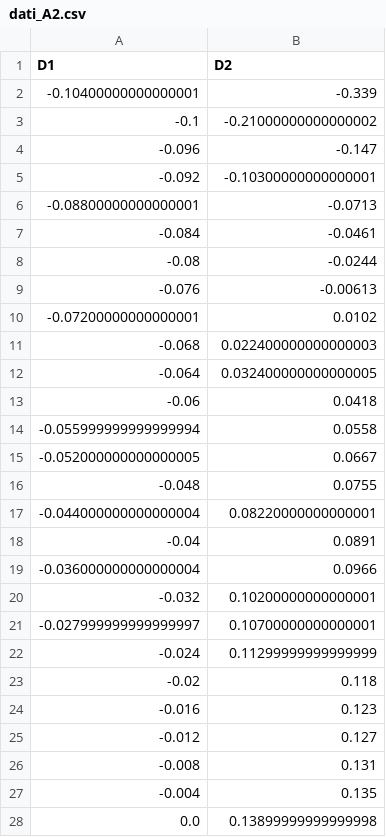
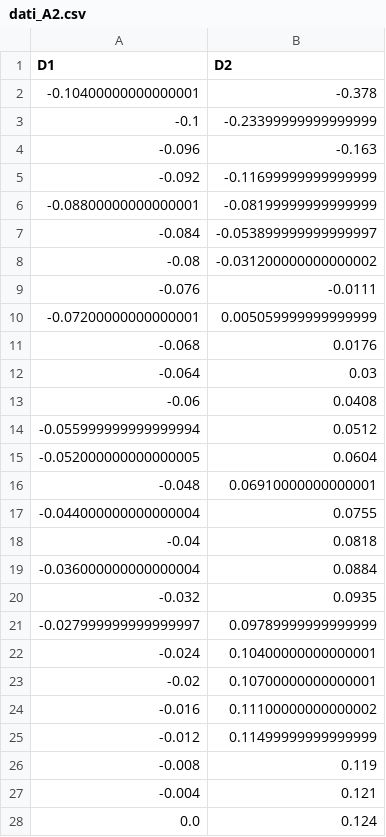
Before and after one commit to micheleFraccaroli/Uroborus, a CSV file: file.dat/dati_A2.csv, drawn as a sheet; only a part is shown; the diff covers the shown part only.

```diff
--- a/file.dat/dati_A2.csv
+++ b/file.dat/dati_A2.csv
@@ -1,28 +1,28 @@
 D1,D2
--0.10400000000000001,-0.339
--0.1,-0.21000000000000002
--0.096,-0.147
--0.092,-0.10300000000000001
--0.08800000000000001,-0.0713
--0.084,-0.0461
--0.08,-0.0244
--0.076,-0.00613
--0.07200000000000001,0.0102
--0.068,0.022400000000000003
--0.064,0.032400000000000005
--0.06,0.0418
--0.055999999999999994,0.0558
--0.052000000000000005,0.0667
--0.048,0.0755
--0.044000000000000004,0.08220000000000001
--0.04,0.0891
--0.036000000000000004,0.0966
--0.032,0.10200000000000001
--0.027999999999999997,0.10700000000000001
--0.024,0.11299999999999999
--0.02,0.118
--0.016,0.123
--0.012,0.127
--0.008,0.131
--0.004,0.135
-0.0,0.13899999999999998
+-0.10400000000000001,-0.378
+-0.1,-0.23399999999999999
+-0.096,-0.163
+-0.092,-0.11699999999999999
+-0.08800000000000001,-0.08199999999999999
+-0.084,-0.053899999999999997
+-0.08,-0.031200000000000002
+-0.076,-0.0111
+-0.07200000000000001,0.005059999999999999
+-0.068,0.0176
+-0.064,0.03
+-0.06,0.0408
+-0.055999999999999994,0.0512
+-0.052000000000000005,0.0604
+-0.048,0.06910000000000001
+-0.044000000000000004,0.0755
+-0.04,0.0818
+-0.036000000000000004,0.0884
+-0.032,0.0935
+-0.027999999999999997,0.09789999999999999
+-0.024,0.10400000000000001
+-0.02,0.10700000000000001
+-0.016,0.11100000000000002
+-0.012,0.11499999999999999
+-0.008,0.119
+-0.004,0.121
+0.0,0.124
```
Also changed, not shown: 148 edited cells elsewhere in this file, 4 other files.
